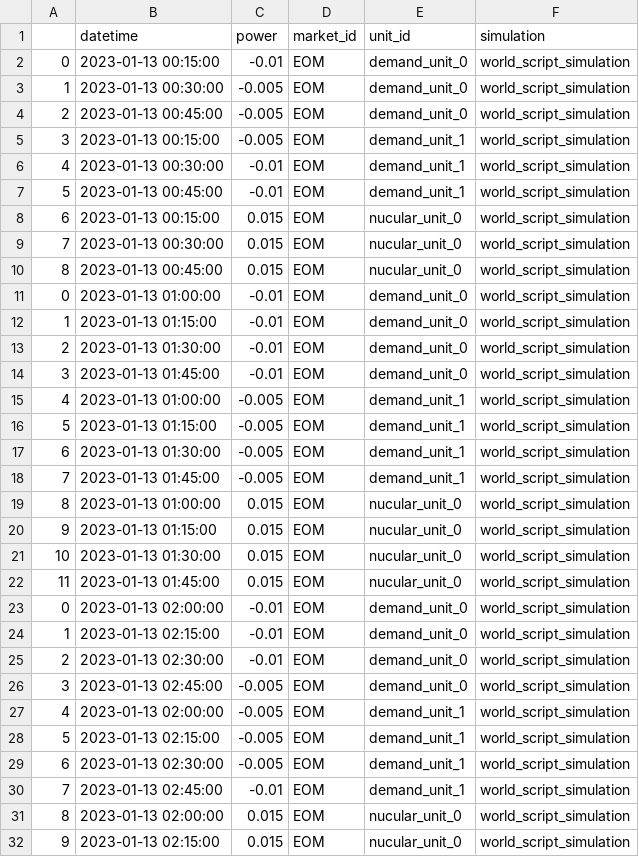
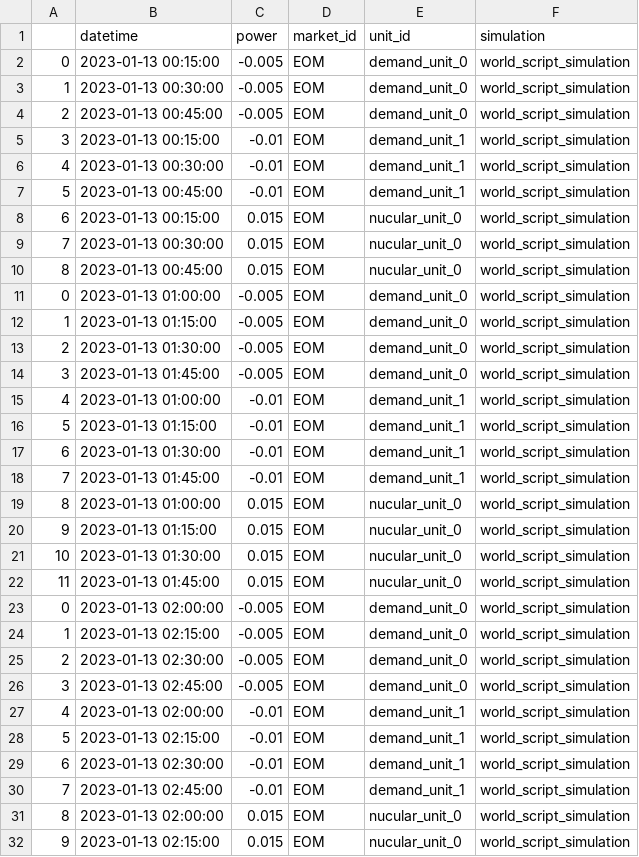
Before and after one commit to Graf-Wronski/assume, a CSV file: examples/low_voltage_grid/data/world_script_simulation/market_dispatch.csv, drawn as a sheet; only a part is shown; the diff covers the shown part only.

```diff
--- a/examples/low_voltage_grid/data/world_script_simulation/market_dispatch.csv
+++ b/examples/low_voltage_grid/data/world_script_simulation/market_dispatch.csv
@@ -1,6 +1,6 @@
 ,datetime,power,market_id,unit_id,simulation
-0,2023-01-13 00:15:00,-0.01,EOM,demand_unit_0,world_script_simulation
+0,2023-01-13 00:15:00,-0.005,EOM,demand_unit_0,world_script_simulation
 1,2023-01-13 00:30:00,-0.005,EOM,demand_unit_0,world_script_simulation
 2,2023-01-13 00:45:00,-0.005,EOM,demand_unit_0,world_script_simulation
-3,2023-01-13 00:15:00,-0.005,EOM,demand_unit_1,world_script_simulation
+3,2023-01-13 00:15:00,-0.01,EOM,demand_unit_1,world_script_simulation
 4,2023-01-13 00:30:00,-0.01,EOM,demand_unit_1,world_script_simulation
@@ -10,10 +10,10 @@
 8,2023-01-13 00:45:00,0.015,EOM,nucular_unit_0,world_script_simulation
-0,2023-01-13 01:00:00,-0.01,EOM,demand_unit_0,world_script_simulation
-1,2023-01-13 01:15:00,-0.01,EOM,demand_unit_0,world_script_simulation
-2,2023-01-13 01:30:00,-0.01,EOM,demand_unit_0,world_script_simulation
-3,2023-01-13 01:45:00,-0.01,EOM,demand_unit_0,world_script_simulation
-4,2023-01-13 01:00:00,-0.005,EOM,demand_unit_1,world_script_simulation
-5,2023-01-13 01:15:00,-0.005,EOM,demand_unit_1,world_script_simulation
-6,2023-01-13 01:30:00,-0.005,EOM,demand_unit_1,world_script_simulation
-7,2023-01-13 01:45:00,-0.005,EOM,demand_unit_1,world_script_simulation
+0,2023-01-13 01:00:00,-0.005,EOM,demand_unit_0,world_script_simulation
+1,2023-01-13 01:15:00,-0.005,EOM,demand_unit_0,world_script_simulation
+2,2023-01-13 01:30:00,-0.005,EOM,demand_unit_0,world_script_simulation
+3,2023-01-13 01:45:00,-0.005,EOM,demand_unit_0,world_script_simulation
+4,2023-01-13 01:00:00,-0.01,EOM,demand_unit_1,world_script_simulation
+5,2023-01-13 01:15:00,-0.01,EOM,demand_unit_1,world_script_simulation
+6,2023-01-13 01:30:00,-0.01,EOM,demand_unit_1,world_script_simulation
+7,2023-01-13 01:45:00,-0.01,EOM,demand_unit_1,world_script_simulation
 8,2023-01-13 01:00:00,0.015,EOM,nucular_unit_0,world_script_simulation
@@ -22,9 +22,9 @@
 11,2023-01-13 01:45:00,0.015,EOM,nucular_unit_0,world_script_simulation
-0,2023-01-13 02:00:00,-0.01,EOM,demand_unit_0,world_script_simulation
-1,2023-01-13 02:15:00,-0.01,EOM,demand_unit_0,world_script_simulation
-2,2023-01-13 02:30:00,-0.01,EOM,demand_unit_0,world_script_simulation
+0,2023-01-13 02:00:00,-0.005,EOM,demand_unit_0,world_script_simulation
+1,2023-01-13 02:15:00,-0.005,EOM,demand_unit_0,world_script_simulation
+2,2023-01-13 02:30:00,-0.005,EOM,demand_unit_0,world_script_simulation
 3,2023-01-13 02:45:00,-0.005,EOM,demand_unit_0,world_script_simulation
-4,2023-01-13 02:00:00,-0.005,EOM,demand_unit_1,world_script_simulation
-5,2023-01-13 02:15:00,-0.005,EOM,demand_unit_1,world_script_simulation
-6,2023-01-13 02:30:00,-0.005,EOM,demand_unit_1,world_script_simulation
+4,2023-01-13 02:00:00,-0.01,EOM,demand_unit_1,world_script_simulation
+5,2023-01-13 02:15:00,-0.01,EOM,demand_unit_1,world_script_simulation
+6,2023-01-13 02:30:00,-0.01,EOM,demand_unit_1,world_script_simulation
 7,2023-01-13 02:45:00,-0.01,EOM,demand_unit_1,world_script_simulation
```
Also changed, not shown: 150 edited cells elsewhere in this file, examples/low_voltage_grid/data/world_script_simulation/market_meta.csv, examples/low_voltage_grid/data/world_script_simulation/market_orders.csv, 5 other files.
